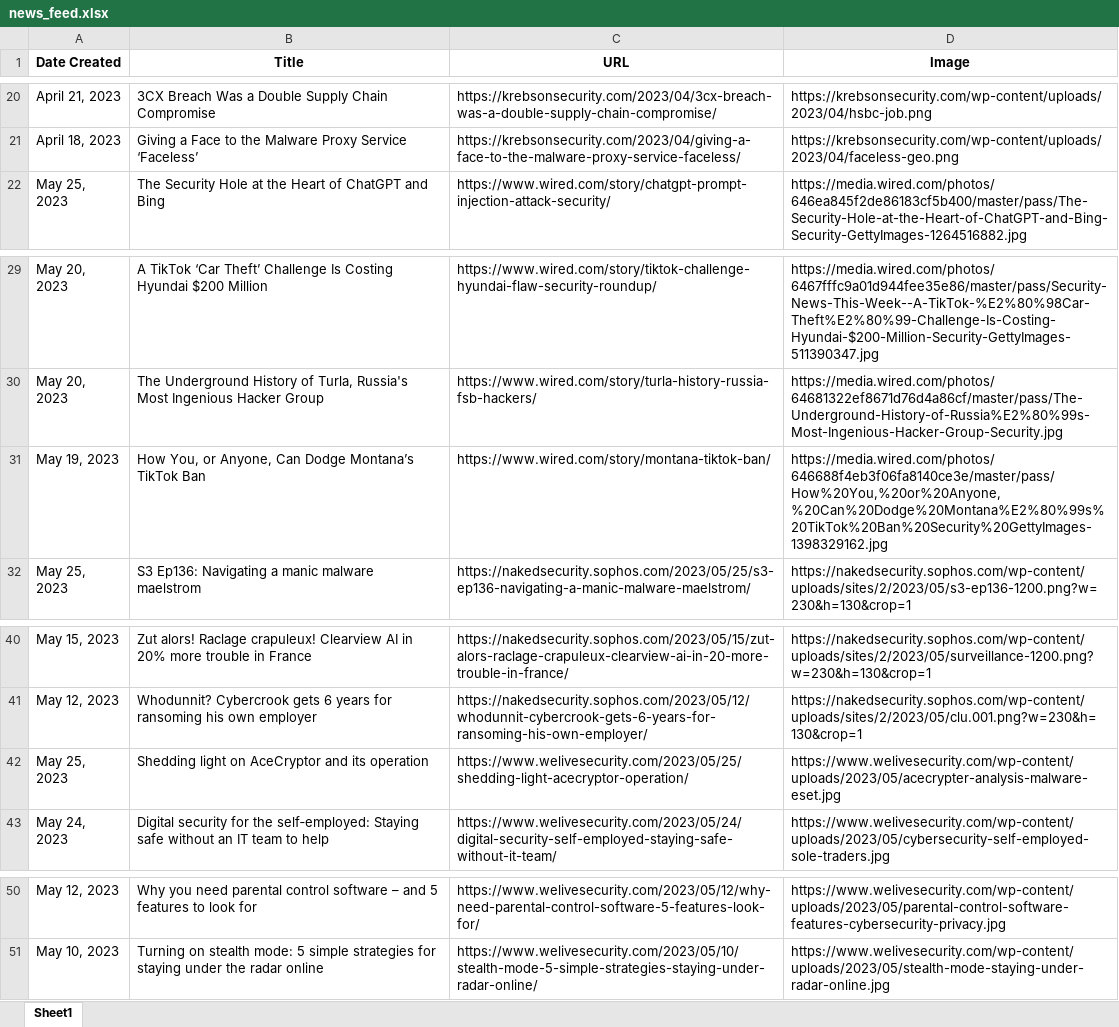
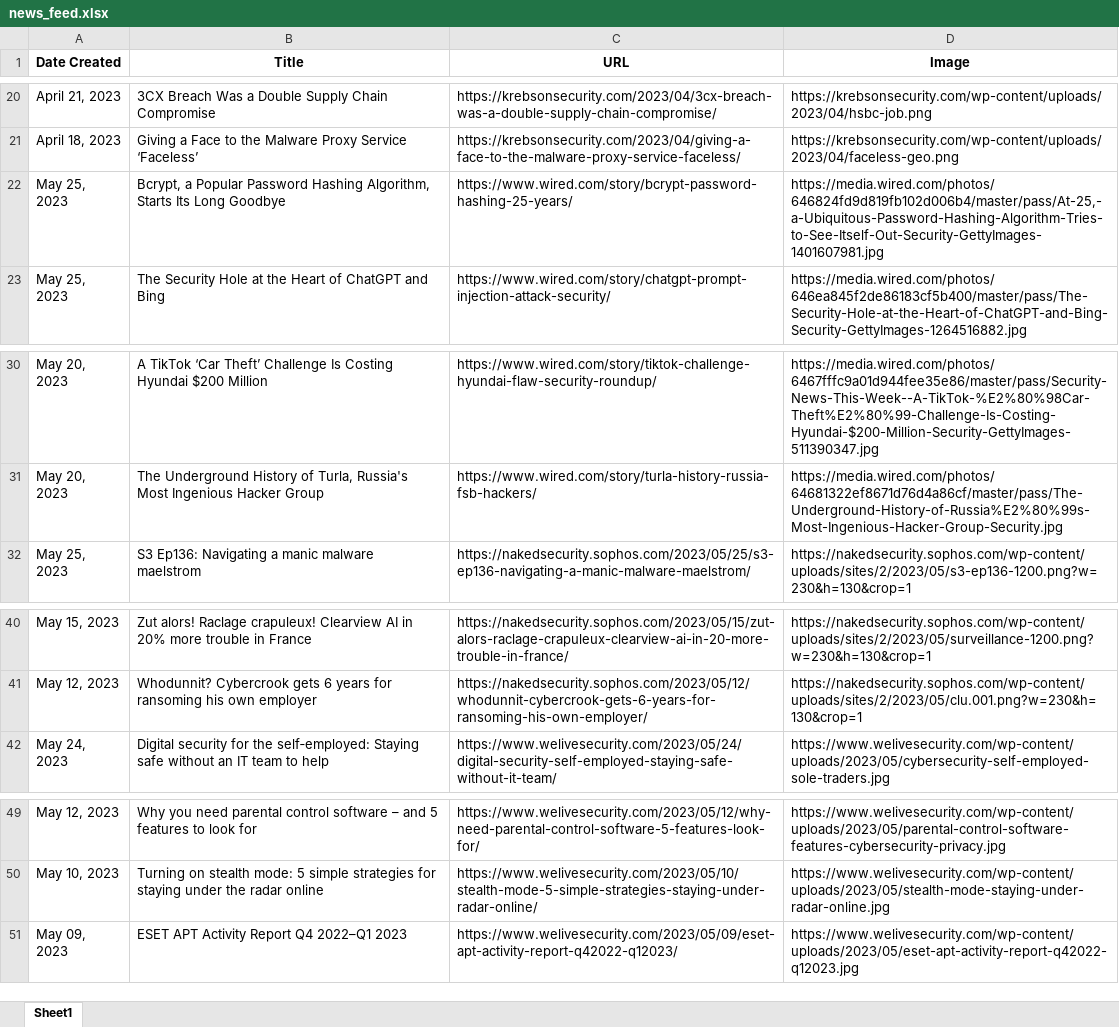
Before and after one commit to thecyberbytes/thecyberbytes.github.io, an Excel workbook: cyber_web/excels/news_feed.xlsx, sheet Sheet1, drawn as a sheet; only a part is shown, gaps mark what is left out; values as stored, in another font and other column widths than the file's, no borders; removed rows and columns are numbered as before the commit, all else as after; the diff names each change by its address in the sheet, - before the commit and + after, or states it on an @@ line.

```diff
--- a/cyber_web/excels/news_feed.xlsx (sheet Sheet1)
+++ b/cyber_web/excels/news_feed.xlsx (sheet Sheet1)
+row 22: May 25, 2023 | Bcrypt, a Popular Password Hashing Algorithm, Starts Its Long Goodbye | https://www.wired.com/story/bcrypt-password-hashing-25-years/ | https://media.wired.com/photos/646824fd9d819fb102d006b4/master/pass/At-25,-a-Ubiquitous-Password-Hashing-Algorithm-Tries-to-See-Itself-Out-Security-GettyImages-1401607981.jpg
-row 31: May 19, 2023 | How You, or Anyone, Can Dodge Montana’s TikTok Ban | https://www.wired.com/story/montana-tiktok-ban/ | https://media.wired.com/photos/646688f4eb3f06fa8140ce3e/master/pass/How%20You,%20or%20Anyone,%20Can%20Dodge%20Montana%E2%80%99s%20TikTok%20Ban%20Security%20GettyImages-1398329162.jpg
-row 42: May 25, 2023 | Shedding light on AceCryptor and its operation | https://www.welivesecurity.com/2023/05/25/shedding-light-acecryptor-operation/ | https://www.welivesecurity.com/wp-content/uploads/2023/05/acecrypter-analysis-malware-eset.jpg
+row 51: May 09, 2023 | ESET APT Activity Report Q4 2022–Q1 2023 | https://www.welivesecurity.com/2023/05/09/eset-apt-activity-report-q42022-q12023/ | https://www.welivesecurity.com/wp-content/uploads/2023/05/eset-apt-activity-report-q42022-q12023.jpg
```
Also changed, not shown: cyber_web/excels/blog_feed.xlsx, cyber_web/excels/news_categorized.xlsx, 25 other files.
